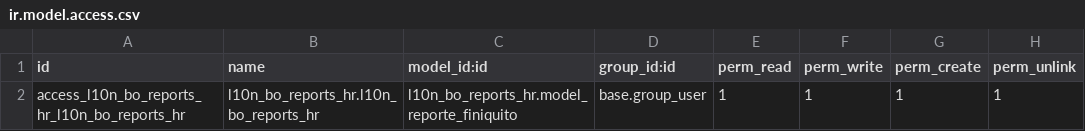
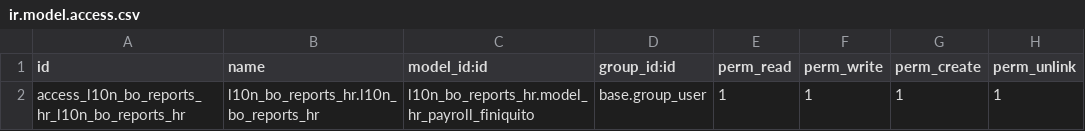
Before and after one commit to dsoruco/Localization-16-Payroll, a CSV file: l10n_bo_reports_hr/security/ir.model.access.csv, drawn as a sheet.

```diff
--- a/l10n_bo_reports_hr/security/ir.model.access.csv
+++ b/l10n_bo_reports_hr/security/ir.model.access.csv
@@ -1,2 +1,2 @@
 id,name,model_id:id,group_id:id,perm_read,perm_write,perm_create,perm_unlink
-access_l10n_bo_reports_hr_l10n_bo_reports_hr,l10n_bo_reports_hr.l10n_bo_reports_hr,l10n_bo_reports_hr.model_reporte_finiquito,base.group_user,1,1,1,1
+access_l10n_bo_reports_hr_l10n_bo_reports_hr,l10n_bo_reports_hr.l10n_bo_reports_hr,l10n_bo_reports_hr.model_hr_payroll_finiquito,base.group_user,1,1,1,1
```
Also changed, not shown: 3 other files.
